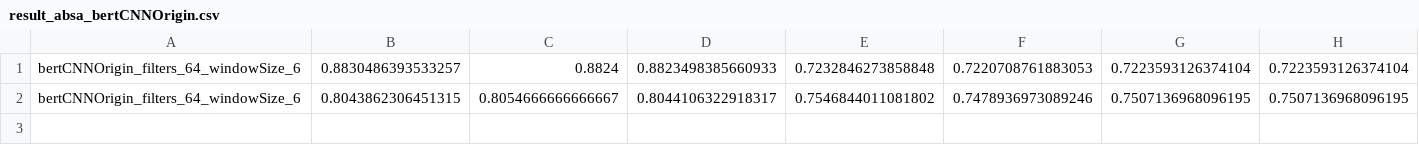
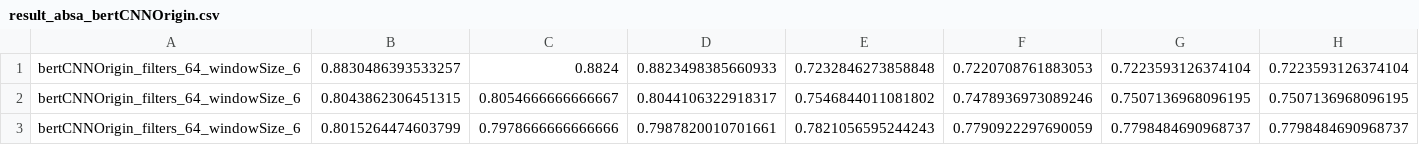
Before and after one commit to JackiyWu/sentimentAnalysis, a CSV file: result/result_absa_bertCNNOrigin.csv, drawn as a sheet; only a part is shown; rows hold the shown columns only; the diff names each change by its address in the sheet, - before the commit and + after, or states it on an @@ line.

```diff
--- a/result/result_absa_bertCNNOrigin.csv
+++ b/result/result_absa_bertCNNOrigin.csv
+row 3: bertCNNOrigin_filters_64_windowSize_6 | 0.8015264474603799 | 0.7978666666666666 | 0.7987820010701661 | 0.7821056595244243 | 0.7790922297690059 | 0.7798484690968737 | 0.7798484690968737
```
Also changed, not shown: 6 other files.
